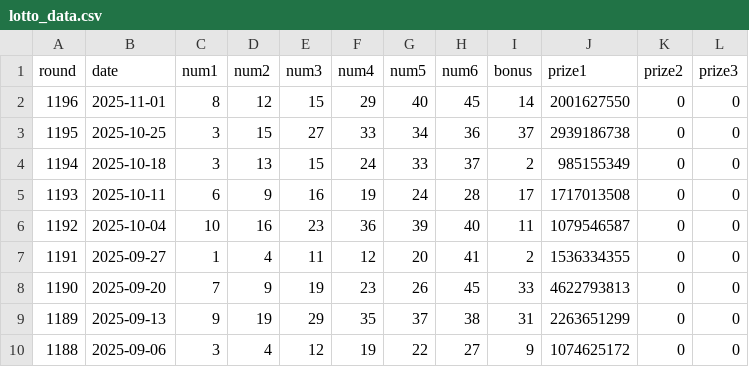
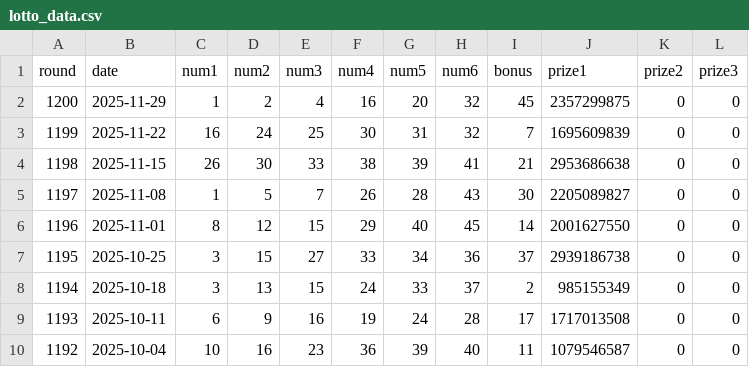
Before and after one commit to nagashino2014/Lotto, a CSV file: lotto_data.csv, drawn as a sheet; only a part is shown; the shorter side is filled out with more unchanged rows; the diff names each change by its address in the sheet, - before the commit and + after, or states it on an @@ line.

```diff
--- a/lotto_data.csv
+++ b/lotto_data.csv
+row 2: 1200 | 2025-11-29 | 1 | 2 | 4 | 16 | 20 | 32 | 45 | 2357299875 | 0 | 0
+row 3: 1199 | 2025-11-22 | 16 | 24 | 25 | 30 | 31 | 32 | 7 | 1695609839 | 0 | 0
+row 4: 1198 | 2025-11-15 | 26 | 30 | 33 | 38 | 39 | 41 | 21 | 2953686638 | 0 | 0
+row 5: 1197 | 2025-11-08 | 1 | 5 | 7 | 26 | 28 | 43 | 30 | 2205089827 | 0 | 0
```
Also changed, not shown: 1 other file.
